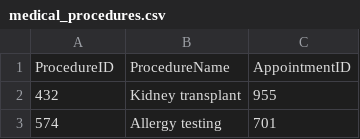
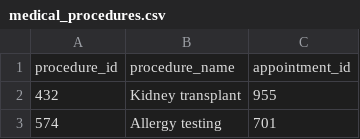
Before and after one commit to Samuel-Njoroge/healthcare-system-analytics, a CSV file: data/medical_procedures.csv, drawn as a sheet; only a part is shown; removed rows and columns are numbered as before the commit, all else as after; the diff names each change by its address in the sheet, - before the commit and + after, or states it on an @@ line.

```diff
--- a/data/medical_procedures.csv
+++ b/data/medical_procedures.csv
-row 1: ProcedureID | ProcedureName | AppointmentID
+row 1: procedure_id | procedure_name | appointment_id
```
Also changed, not shown: data/appointments.csv, data/billing.csv, 2 other files.
